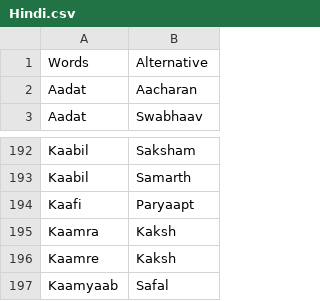
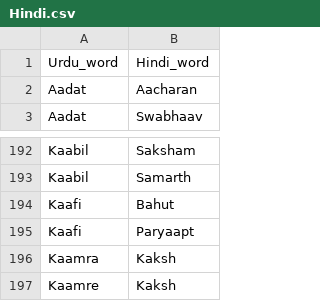
Before and after one commit to rishabh-modi2/vishuddha, a CSV file: src/data/Hindi.csv, drawn as a sheet; only a part is shown, gaps mark what is left out; the shorter side is filled out with more unchanged rows.

Commit message:
Update Heading

```diff
--- a/src/data/Hindi.csv
+++ b/src/data/Hindi.csv
@@ -1,2 +1,2 @@
-Words,Alternative
+Urdu_word,Hindi_word
 Aadat,Aacharan
@@ -193,2 +193,3 @@ Kaabil,Saksham
 Kaabil,Samarth
+Kaafi,Bahut
 Kaafi,Paryaapt
```
